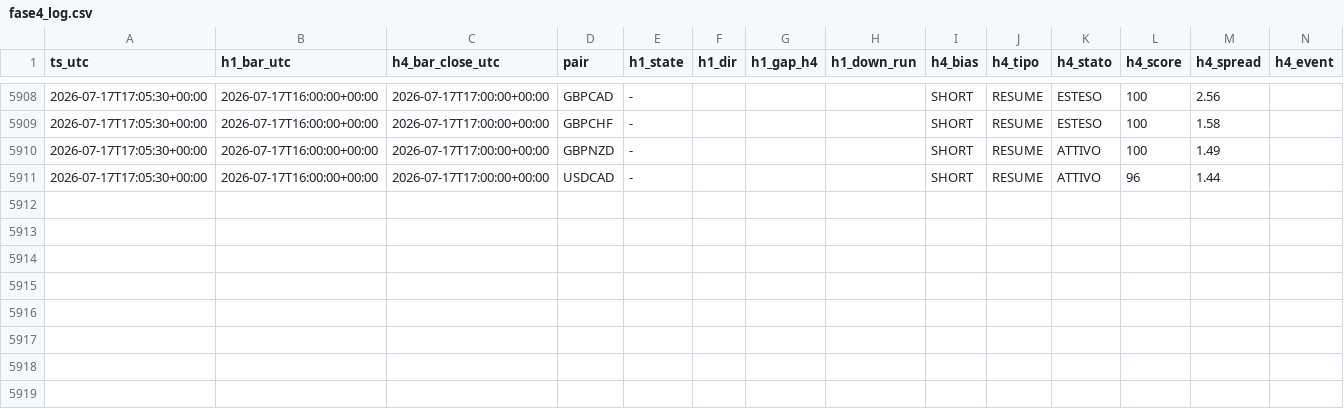
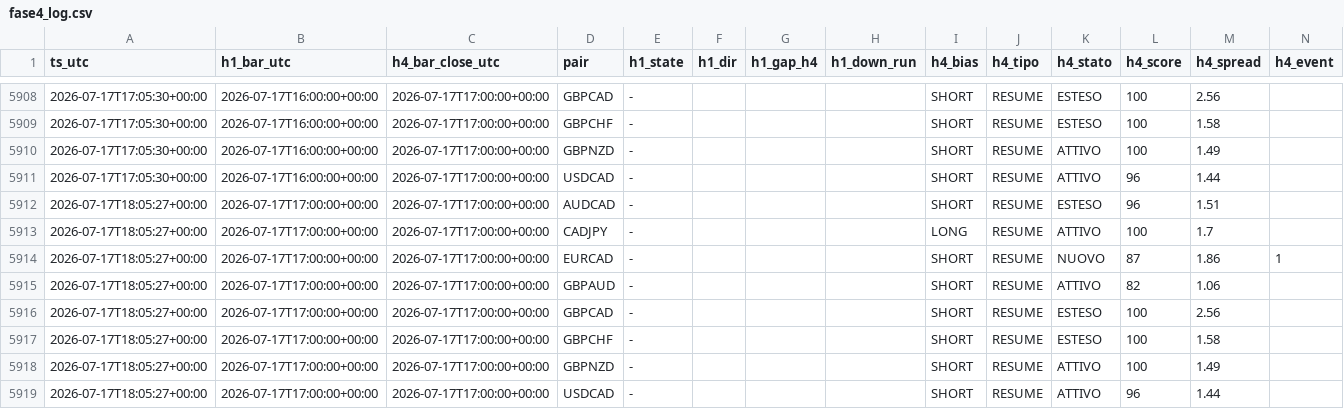
Before and after one commit to Philoleo2/fx-bias-radar-engine, a CSV file: reports/prerottura/fase4_log.csv, drawn as a sheet; only a part is shown, gaps mark what is left out; the diff names each change by its address in the sheet, - before the commit and + after, or states it on an @@ line.

```diff
--- a/reports/prerottura/fase4_log.csv
+++ b/reports/prerottura/fase4_log.csv
+row 5912: 2026-07-17T18:05:27+00:00 | 2026-07-17T17:00:00+00:00 | 2026-07-17T17:00:00+00:00 | AUDCAD | - |  |  |  | SHORT | RESUME | ESTESO | 96 | 1.51
+row 5913: 2026-07-17T18:05:27+00:00 | 2026-07-17T17:00:00+00:00 | 2026-07-17T17:00:00+00:00 | CADJPY | - |  |  |  | LONG | RESUME | ATTIVO | 100 | 1.7
+row 5914: 2026-07-17T18:05:27+00:00 | 2026-07-17T17:00:00+00:00 | 2026-07-17T17:00:00+00:00 | EURCAD | - |  |  |  | SHORT | RESUME | NUOVO | 87 | 1.86 | 1
+row 5915: 2026-07-17T18:05:27+00:00 | 2026-07-17T17:00:00+00:00 | 2026-07-17T17:00:00+00:00 | GBPAUD | - |  |  |  | SHORT | RESUME | ATTIVO | 82 | 1.06
+row 5916: 2026-07-17T18:05:27+00:00 | 2026-07-17T17:00:00+00:00 | 2026-07-17T17:00:00+00:00 | GBPCAD | - |  |  |  | SHORT | RESUME | ESTESO | 100 | 2.56
+row 5917: 2026-07-17T18:05:27+00:00 | 2026-07-17T17:00:00+00:00 | 2026-07-17T17:00:00+00:00 | GBPCHF | - |  |  |  | SHORT | RESUME | ESTESO | 100 | 1.58
+row 5918: 2026-07-17T18:05:27+00:00 | 2026-07-17T17:00:00+00:00 | 2026-07-17T17:00:00+00:00 | GBPNZD | - |  |  |  | SHORT | RESUME | ATTIVO | 100 | 1.49
+row 5919: 2026-07-17T18:05:27+00:00 | 2026-07-17T17:00:00+00:00 | 2026-07-17T17:00:00+00:00 | USDCAD | - |  |  |  | SHORT | RESUME | ATTIVO | 96 | 1.44
```
Also changed, not shown: 1 other file.
